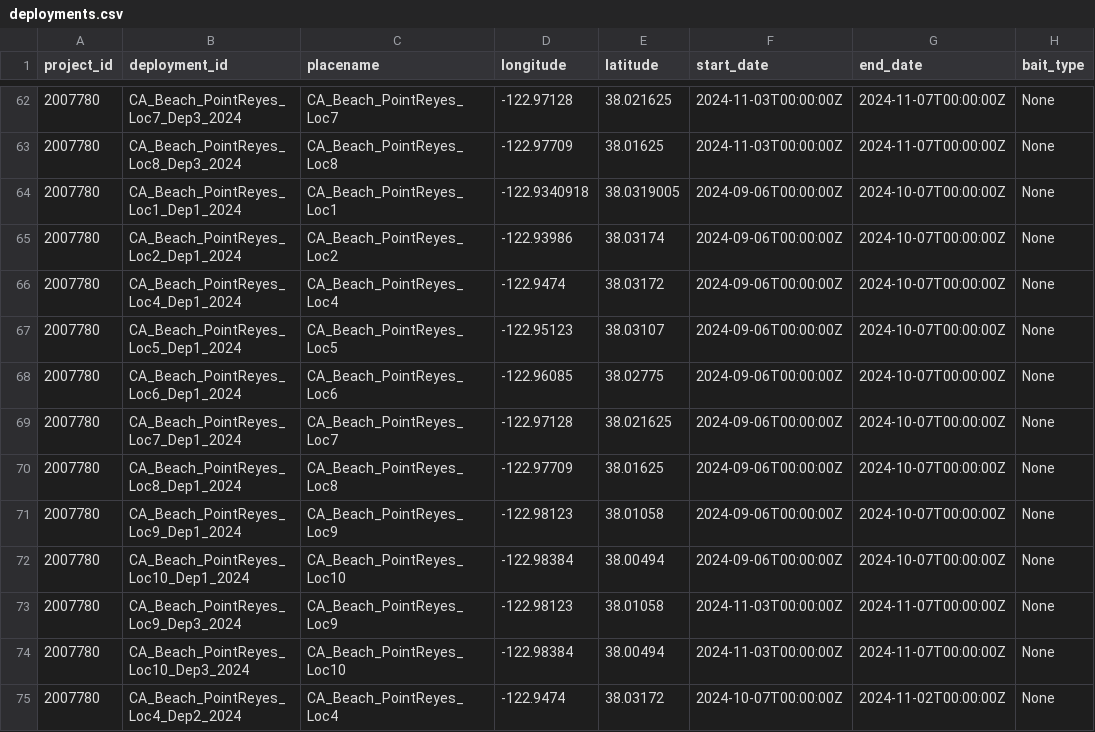
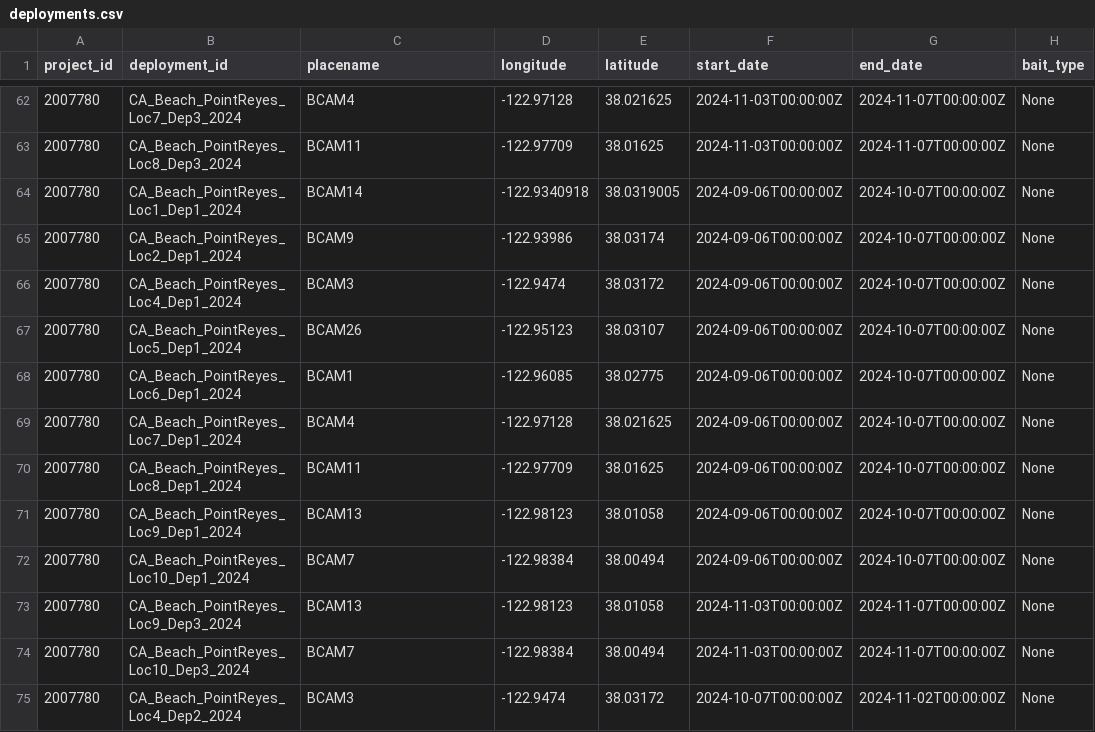
Before and after one commit to fgerraty/PORE_Beach_Cameras, a CSV file: data/processed/deployments.csv, drawn as a sheet; only a part is shown, gaps mark what is left out; the diff covers the shown part only; the diff names each change by its address in the sheet, - before the commit and + after, or states it on an @@ line.

```diff
--- a/data/processed/deployments.csv
+++ b/data/processed/deployments.csv
-C62 (placename): CA_Beach_PointReyes_Loc7
+C62 (placename): BCAM4
-C63 (placename): CA_Beach_PointReyes_Loc8
+C63 (placename): BCAM11
-C64 (placename): CA_Beach_PointReyes_Loc1
+C64 (placename): BCAM14
-C65 (placename): CA_Beach_PointReyes_Loc2
+C65 (placename): BCAM9
-C66 (placename): CA_Beach_PointReyes_Loc4
+C66 (placename): BCAM3
-C67 (placename): CA_Beach_PointReyes_Loc5
+C67 (placename): BCAM26
-C68 (placename): CA_Beach_PointReyes_Loc6
+C68 (placename): BCAM1
-C69 (placename): CA_Beach_PointReyes_Loc7
+C69 (placename): BCAM4
-C70 (placename): CA_Beach_PointReyes_Loc8
+C70 (placename): BCAM11
-C71 (placename): CA_Beach_PointReyes_Loc9
+C71 (placename): BCAM13
-C72 (placename): CA_Beach_PointReyes_Loc10
+C72 (placename): BCAM7
-C73 (placename): CA_Beach_PointReyes_Loc9
+C73 (placename): BCAM13
-C74 (placename): CA_Beach_PointReyes_Loc10
+C74 (placename): BCAM7
-C75 (placename): CA_Beach_PointReyes_Loc4
+C75 (placename): BCAM3
```
Also changed, not shown: 24 edited cells elsewhere in this file, 2 other files.
